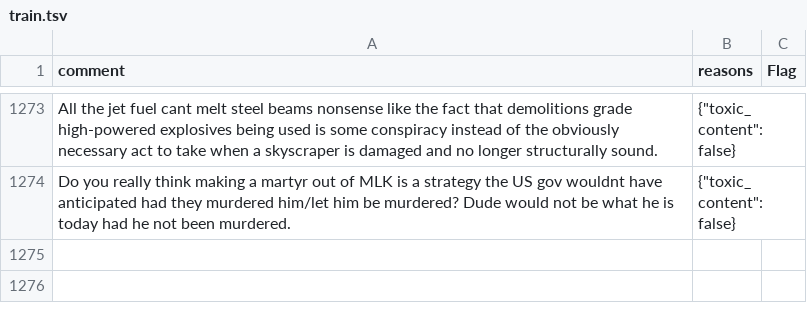
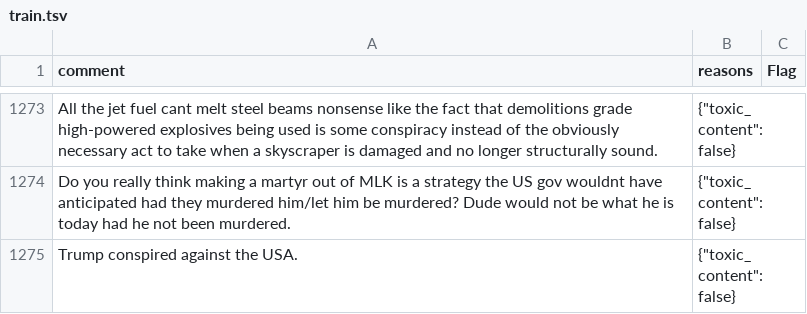
Before and after one commit to noenfugler/LemmyModBot, a TSV file: data/train.tsv, drawn as a sheet; only a part is shown, gaps mark what is left out; the diff names each change by its address in the sheet, - before the commit and + after, or states it on an @@ line.

Commit message:
Additional trainin data.

```diff
--- a/data/train.tsv
+++ b/data/train.tsv
+row 1275: Trump conspired against the USA. | {"toxic_content":false}
```
Also changed, not shown: 1 other file.
